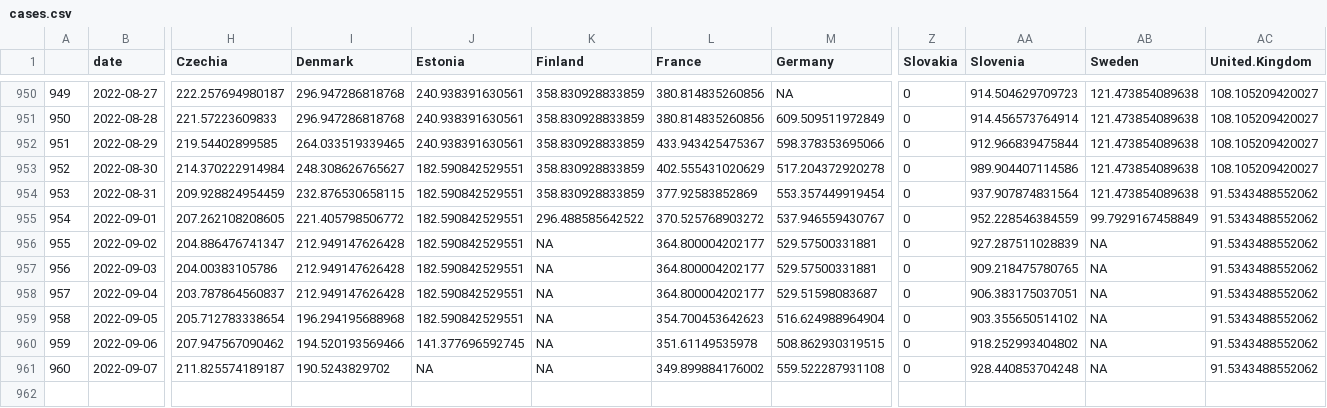
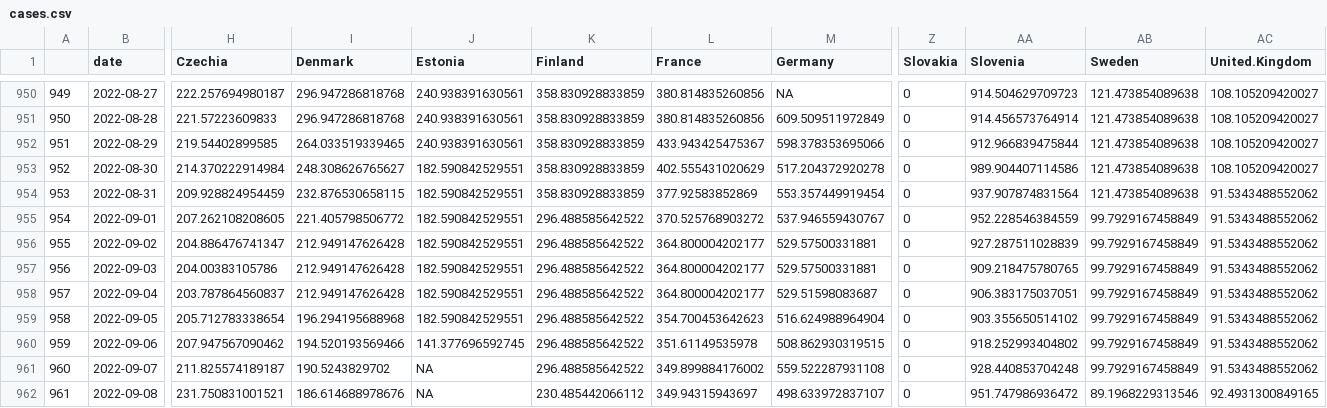
Before and after one commit to dfin-econ/dashboard, a CSV file: cases.csv, drawn as a sheet; only a part is shown, gaps mark what is left out; rows hold the shown columns only; the diff names each change by its address in the sheet, - before the commit and + after, or states it on an @@ line.

```diff
--- a/cases.csv
+++ b/cases.csv
-K956:K961 (Finland): NA
+K956:K961 (Finland): 296.488585642522
-AB956:AB961 (Sweden): NA
+AB956:AB961 (Sweden): 99.7929167458849
+row 962: 961 | 2022-09-08 | 231.750831001521 | 186.614688978676 | NA | 230.485442066112 | 349.94315943697 | 498.633972837107 | 0 | 951.747986936472 | 89.1968229313546 | 92.4931300849165
```
Also changed, not shown: cumulcases.csv, 1 other file.
